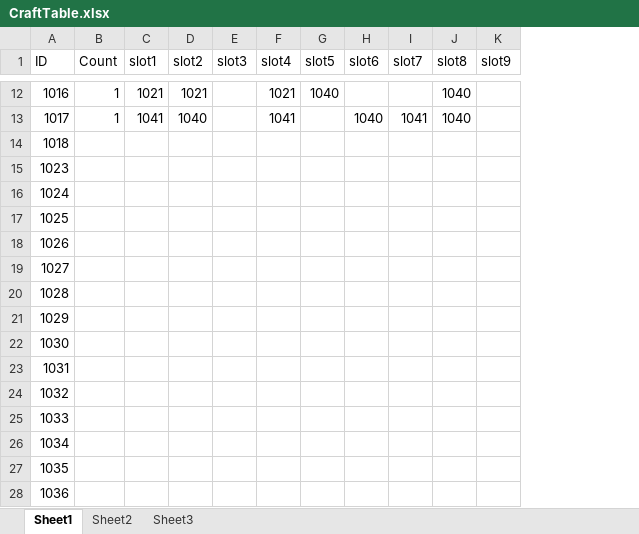
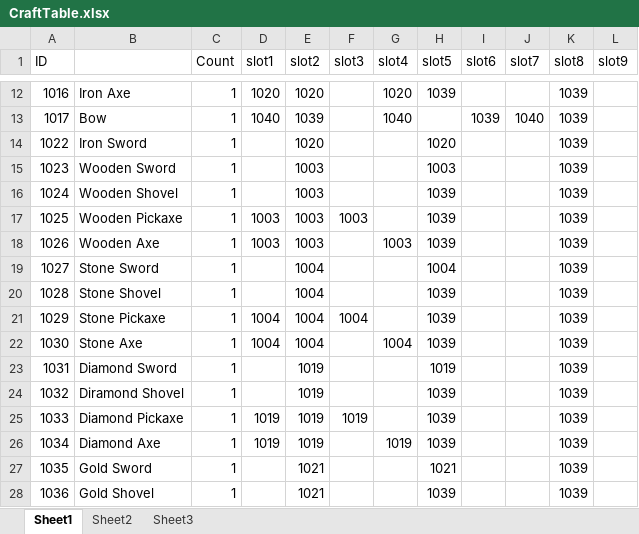
Before and after one commit to quattroro/toolprograming, an Excel workbook: CraftTable.xlsx, sheet Sheet1, drawn as a sheet; only a part is shown, gaps mark what is left out; values as stored, in another font and other column widths than the file's, no borders; removed rows and columns are numbered as before the commit, all else as after; the diff covers the shown part only; the diff names each change by its address in the sheet, - before the commit and + after, or states it on an @@ line.

```diff
--- a/CraftTable.xlsx (sheet Sheet1)
+++ b/CraftTable.xlsx (sheet Sheet1)
+column B, rows 12-13: Iron Axe | Bow; rows 15-28: Wooden Sword | Wooden Shovel | Wooden Pickaxe | Wooden Axe | Stone Sword | Stone Shovel | Stone Pickaxe | Stone Axe | Diamond Sword | Diramond Shovel | Diamond Pickaxe | Diamond Axe | Gold Sword | Gold Shovel
-D12 (slot1): 1021
+D12 (slot1): 1020
-E12 (slot2): 1021
+E12 (slot2): 1020
-G12 (slot4): 1021
+G12 (slot4): 1020
-H12 (slot5): 1040
+H12 (slot5): 1039
-K12:K13 (slot8): 1040
+K12:K13 (slot8): 1039
-D13 (slot1): 1041
+D13 (slot1): 1040
-E13 (slot2): 1040
+E13 (slot2): 1039
-G13 (slot4): 1041
+G13 (slot4): 1040
-I13 (slot6): 1040
+I13 (slot6): 1039
-J13 (slot7): 1041
+J13 (slot7): 1040
-row 14: 1018
+row 14: 1022 | Iron Sword | 1 |  | 1020 |  |  | 1020 |  |  | 1039
-C15:C28 (Count): (empty)
+C15:C28 (Count): 1
-E15:E18 (slot2): (empty)
+E15:E18 (slot2): 1003
-H15 (slot5): (empty)
+H15 (slot5): 1003
-K15:K28 (slot8): (empty)
+K15:K28 (slot8): 1039
-H16:H18 (slot5): (empty)
+H16:H18 (slot5): 1039
-D17:D18 (slot1): (empty)
+D17:D18 (slot1): 1003
-F17 (slot3): (empty)
+F17 (slot3): 1003
-G18 (slot4): (empty)
+G18 (slot4): 1003
-E19:E22 (slot2): (empty)
+E19:E22 (slot2): 1004
-H19 (slot5): (empty)
+H19 (slot5): 1004
-H20:H22 (slot5): (empty)
+H20:H22 (slot5): 1039
-D21:D22 (slot1): (empty)
+D21:D22 (slot1): 1004
-F21 (slot3): (empty)
+F21 (slot3): 1004
-G22 (slot4): (empty)
+G22 (slot4): 1004
-E23:E26 (slot2): (empty)
+E23:E26 (slot2): 1019
-H23 (slot5): (empty)
+H23 (slot5): 1019
-H24:H26 (slot5): (empty)
+H24:H26 (slot5): 1039
-D25:D26 (slot1): (empty)
+D25:D26 (slot1): 1019
-F25 (slot3): (empty)
+F25 (slot3): 1019
-G26 (slot4): (empty)
+G26 (slot4): 1019
-E27:E28 (slot2): (empty)
+E27:E28 (slot2): 1021
-H27 (slot5): (empty)
+H27 (slot5): 1021
-H28 (slot5): (empty)
+H28 (slot5): 1039
```
Also changed, not shown: 4 added rows, 5 removed rows and 119 edited cells elsewhere in this sheet, ItemTable.xlsx.
